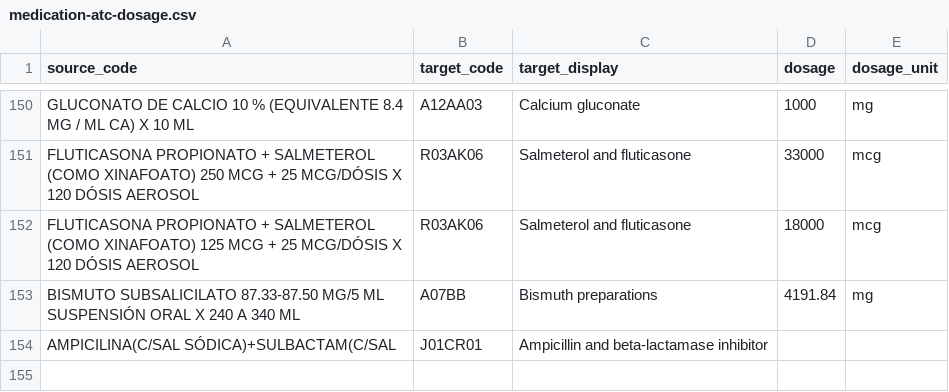
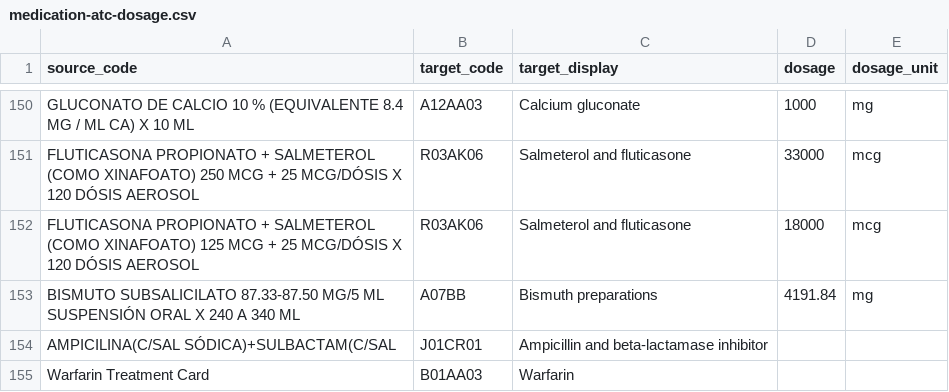
Before and after one commit to AI4HF/data-ingestion-suite, a CSV file: mapping-contexts/citbm/medication-atc-dosage.csv, drawn as a sheet; only a part is shown, gaps mark what is left out; the diff names each change by its address in the sheet, - before the commit and + after, or states it on an @@ line.

Commit message:
:sparkles: CITBM: Update mappings according to the new data extract

```diff
--- a/mapping-contexts/citbm/medication-atc-dosage.csv
+++ b/mapping-contexts/citbm/medication-atc-dosage.csv
+row 155: Warfarin Treatment Card | B01AA03 | Warfarin
```
Also changed, not shown: 14 other files.
